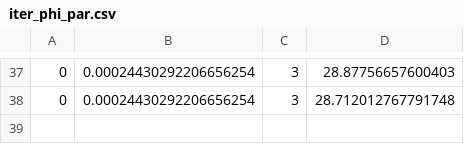
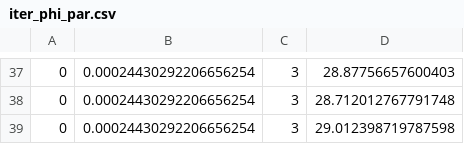
Before and after one commit to OzerovaDaria/diplom, a CSV file: iter_phi_par.csv, drawn as a sheet; only a part is shown, gaps mark what is left out.

```diff
--- a/iter_phi_par.csv
+++ b/iter_phi_par.csv
@@ -38 +38,2 @@
 0,0.00024430292206656254,3,28.712012767791748
+0,0.00024430292206656254,3,29.012398719787598
```
Also changed, not shown: 3 other files.
